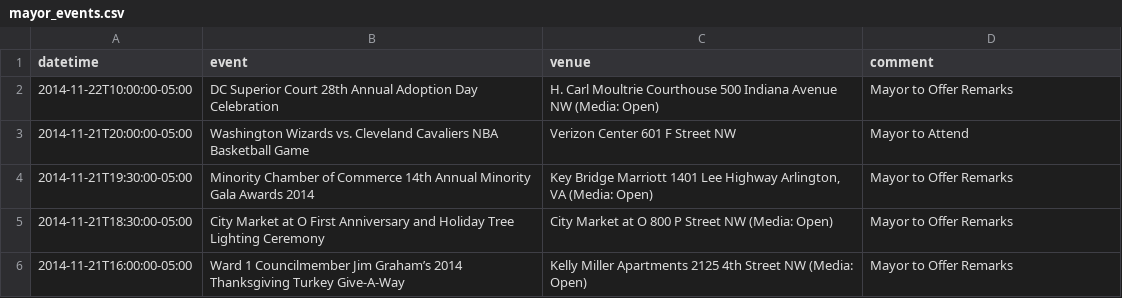
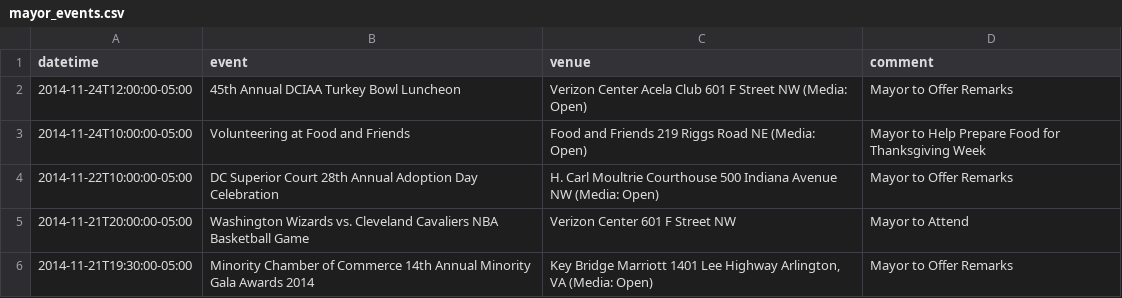
Before and after one commit to ajschumacher/dc_mayor_schedule, a CSV file: data/mayor_events.csv, drawn as a sheet; only a part is shown; the shorter side is filled out with more unchanged rows.

```diff
--- a/data/mayor_events.csv
+++ b/data/mayor_events.csv
@@ -1,2 +1,4 @@
 datetime,event,venue,comment
+2014-11-24T12:00:00-05:00,45th Annual DCIAA Turkey Bowl Luncheon,Verizon Center Acela Club 601 F Street NW (Media: Open),Mayor to Offer Remarks 
+2014-11-24T10:00:00-05:00,Volunteering at Food and Friends,Food and Friends 219 Riggs Road NE (Media: Open),Mayor to Help Prepare Food for Thanksgiving Week
 2014-11-22T10:00:00-05:00,DC Superior Court 28th Annual Adoption Day Celebration,H. Carl Moultrie Courthouse 500 Indiana Avenue NW (Media: Open),Mayor to Offer Remarks 
```
Also changed, not shown: 1 other file.
